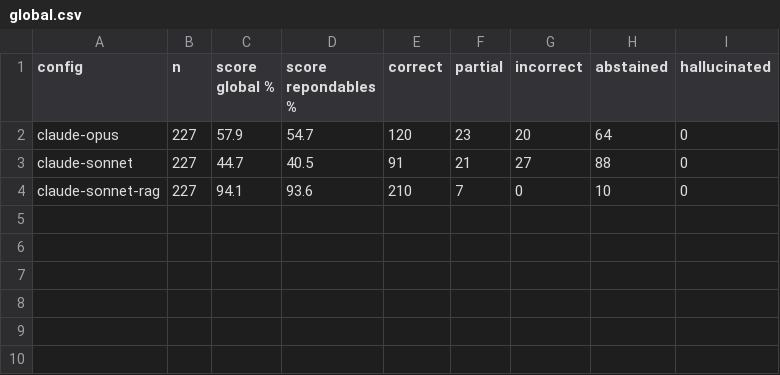
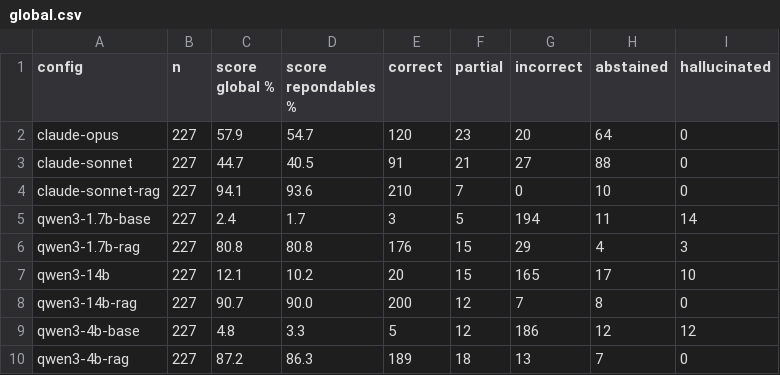
Before and after one commit to Nathan-Albalat/OverwatchSLM, a CSV file: eval/report/global.csv, drawn as a sheet; the diff names each change by its address in the sheet, - before the commit and + after, or states it on an @@ line.

```diff
--- a/eval/report/global.csv
+++ b/eval/report/global.csv
+row 5: qwen3-1.7b-base | 227 | 2.4 | 1.7 | 3 | 5 | 194 | 11 | 14
+row 6: qwen3-1.7b-rag | 227 | 80.8 | 80.8 | 176 | 15 | 29 | 4 | 3
+row 7: qwen3-14b | 227 | 12.1 | 10.2 | 20 | 15 | 165 | 17 | 10
+row 8: qwen3-14b-rag | 227 | 90.7 | 90.0 | 200 | 12 | 7 | 8 | 0
+row 9: qwen3-4b-base | 227 | 4.8 | 3.3 | 5 | 12 | 186 | 12 | 12
+row 10: qwen3-4b-rag | 227 | 87.2 | 86.3 | 189 | 18 | 13 | 7 | 0
```
Also changed, not shown: eval/report/categories.csv, eval/report/performance.csv, 15 other files.
